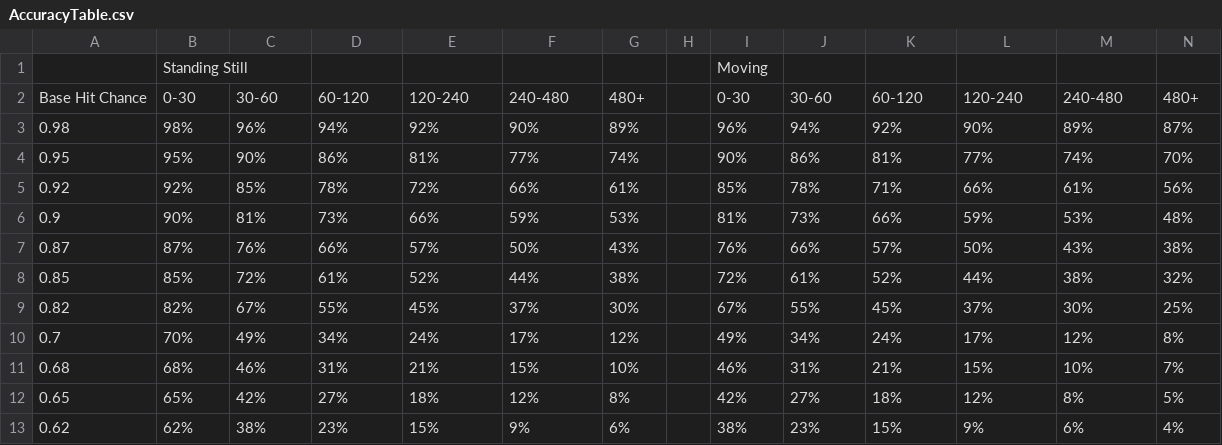
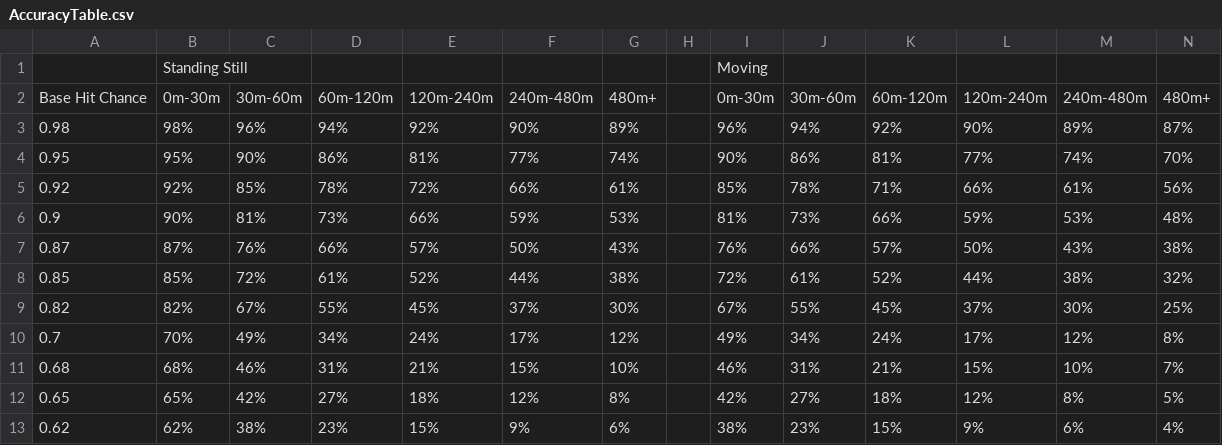
Before and after one commit to DaemonForge/Dayz-HeroesAndBandits, a CSV file: Extras/AccuracyTable.csv, drawn as a sheet.

Commit message:
Update AccuracyTable.csv

```diff
--- a/Extras/AccuracyTable.csv
+++ b/Extras/AccuracyTable.csv
@@ -1,3 +1,3 @@
 ,Standing Still,,,,,,,Moving,,,,,
-Base Hit Chance,0-30,30-60,60-120,120-240,240-480,480+,,0-30,30-60,60-120,120-240,240-480,480+
+Base Hit Chance,0m-30m,30m-60m,60m-120m,120m-240m,240m-480m,480m+,,0m-30m,30m-60m,60m-120m,120m-240m,240m-480m,480m+
 0.98,98%,96%,94%,92%,90%,89%,,96%,94%,92%,90%,89%,87%
```
